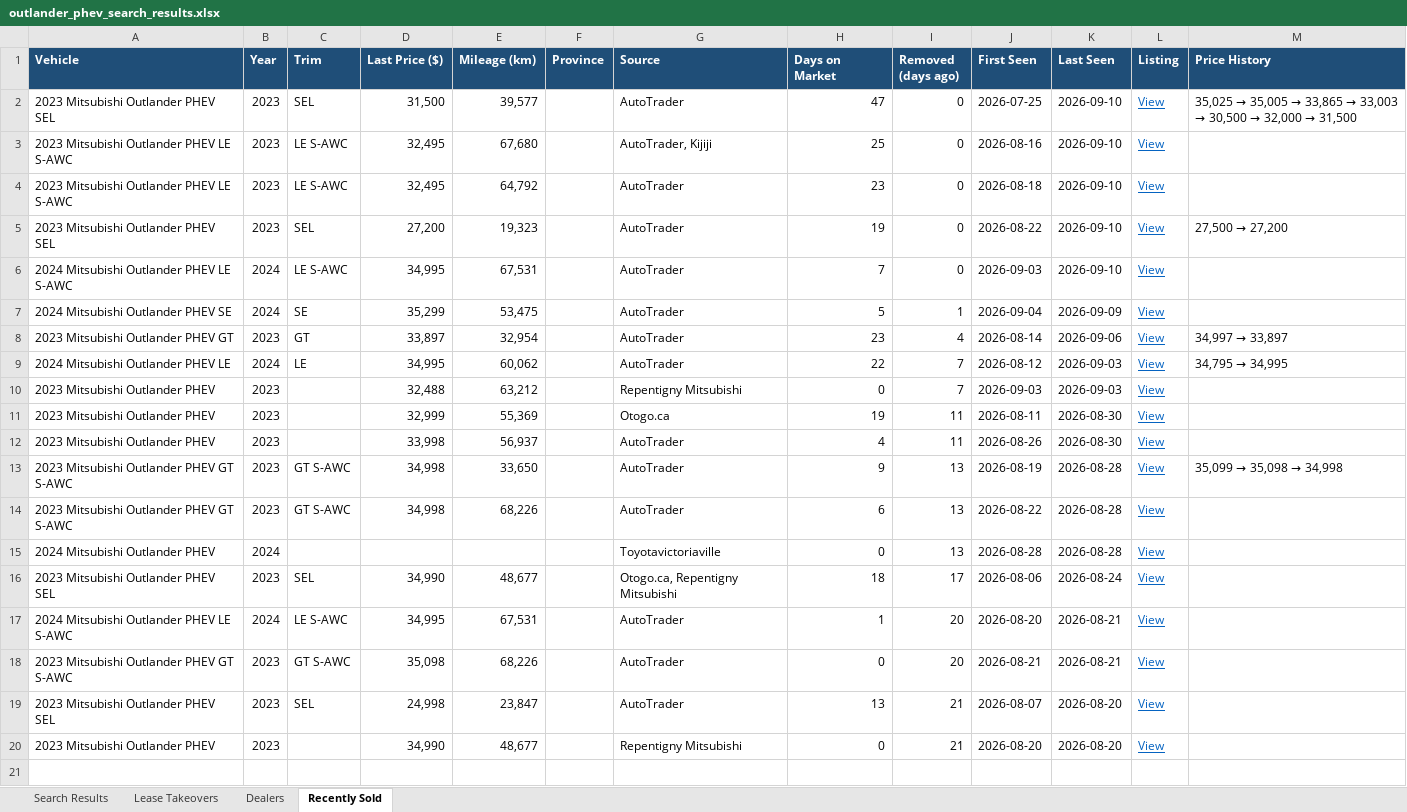
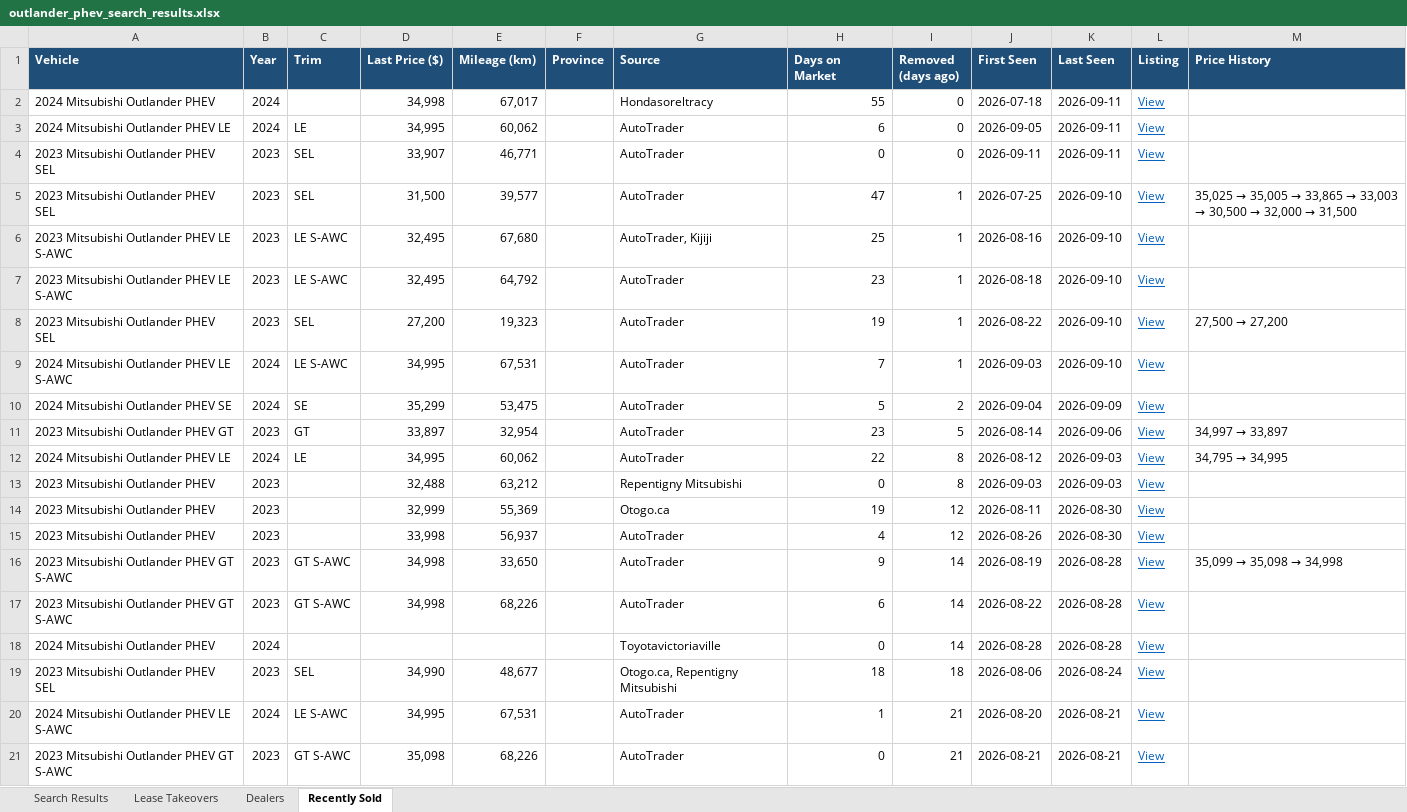
Before and after one commit to mdnaseershah/phev-rav4-search, an Excel workbook: outlander_phev_search_results.xlsx, sheet Recently Sold, drawn as a sheet; values as stored, in another font and other column widths than the file's, no borders; removed rows and columns are numbered as before the commit, all else as after; the diff names each change by its address in the sheet, - before the commit and + after, or states it on an @@ line.

```diff
--- a/outlander_phev_search_results.xlsx (sheet Recently Sold)
+++ b/outlander_phev_search_results.xlsx (sheet Recently Sold)
+row 2: 2024 Mitsubishi Outlander PHEV | 2024 |  | 34,998 | 67,017 |  | Hondasoreltracy | 55 | 0 | 2026-07-18 | 2026-09-11 | View
+row 3: 2024 Mitsubishi Outlander PHEV LE | 2024 | LE | 34,995 | 60,062 |  | AutoTrader | 6 | 0 | 2026-09-05 | 2026-09-11 | View
+row 4: 2023 Mitsubishi Outlander PHEV SEL | 2023 | SEL | 33,907 | 46,771 |  | AutoTrader | 0 | 0 | 2026-09-11 | 2026-09-11 | View
-I5:I9 (Removed (days ago)): 0
+I5:I9 (Removed (days ago)): 1
-I10 (Removed (days ago)): 1
+I10 (Removed (days ago)): 2
-I11 (Removed (days ago)): 4
+I11 (Removed (days ago)): 5
-I12:I13 (Removed (days ago)): 7
+I12:I13 (Removed (days ago)): 8
-I14:I15 (Removed (days ago)): 11
+I14:I15 (Removed (days ago)): 12
-I16:I18 (Removed (days ago)): 13
+I16:I18 (Removed (days ago)): 14
-I19 (Removed (days ago)): 17
+I19 (Removed (days ago)): 18
-I20:I21 (Removed (days ago)): 20
+I20:I21 (Removed (days ago)): 21
-row 19: 2023 Mitsubishi Outlander PHEV SEL | 2023 | SEL | 24,998 | 23,847 |  | AutoTrader | 13 | 21 | 2026-08-07 | 2026-08-20 | View
-row 20: 2023 Mitsubishi Outlander PHEV | 2023 |  | 34,990 | 48,677 |  | Repentigny Mitsubishi | 0 | 21 | 2026-08-20 | 2026-08-20 | View
```
Also changed, not shown: sheet Search Results, 3 other files.
